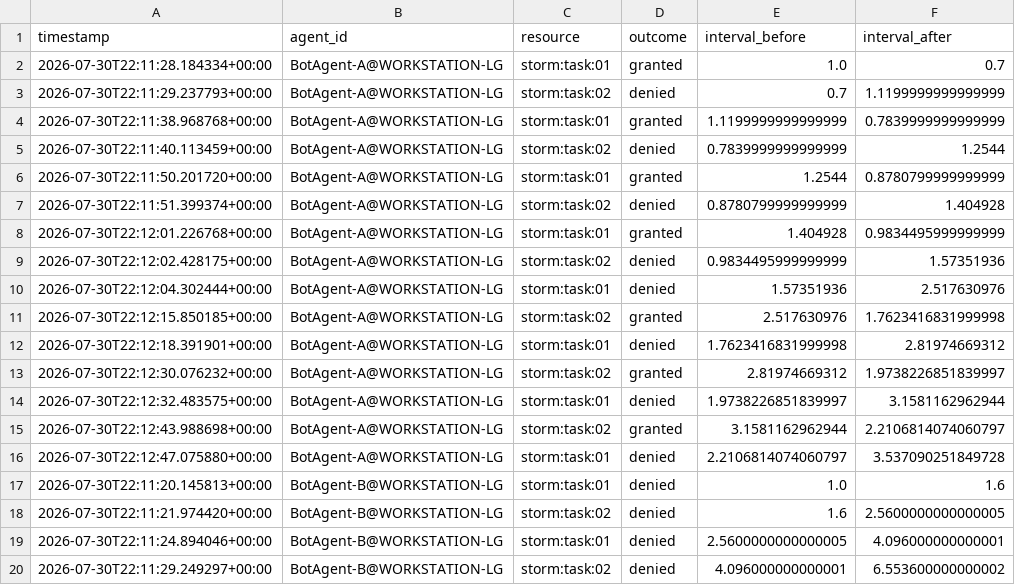
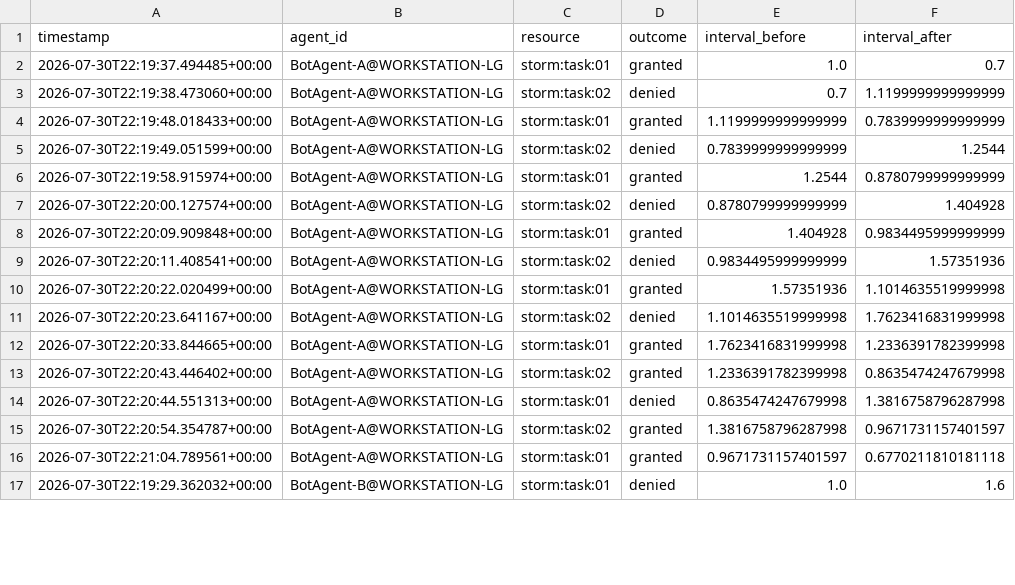
Before and after one commit to ellmos-ai/roshambo-starmap, a CSV file: botagent-intervals.csv, drawn as a sheet; only a part is shown; the diff covers the shown part only.

Commit message:
task 04: verify projection module and unit tests

```diff
--- a/botagent-intervals.csv
+++ b/botagent-intervals.csv
@@ -1,20 +1,17 @@
 timestamp,agent_id,resource,outcome,interval_before,interval_after
-2026-07-30T22:11:28.184334+00:00,BotAgent-A@WORKSTATION-LG,storm:task:01,granted,1.0,0.7
-2026-07-30T22:11:29.237793+00:00,BotAgent-A@WORKSTATION-LG,storm:task:02,denied,0.7,1.1199999999999999
-2026-07-30T22:11:38.968768+00:00,BotAgent-A@WORKSTATION-LG,storm:task:01,granted,1.1199999999999999,0.7839999999999999
-2026-07-30T22:11:40.113459+00:00,BotAgent-A@WORKSTATION-LG,storm:task:02,denied,0.7839999999999999,1.2544
-2026-07-30T22:11:50.201720+00:00,BotAgent-A@WORKSTATION-LG,storm:task:01,granted,1.2544,0.8780799999999999
-2026-07-30T22:11:51.399374+00:00,BotAgent-A@WORKSTATION-LG,storm:task:02,denied,0.8780799999999999,1.404928
-2026-07-30T22:12:01.226768+00:00,BotAgent-A@WORKSTATION-LG,storm:task:01,granted,1.404928,0.9834495999999999
-2026-07-30T22:12:02.428175+00:00,BotAgent-A@WORKSTATION-LG,storm:task:02,denied,0.9834495999999999,1.57351936
-2026-07-30T22:12:04.302444+00:00,BotAgent-A@WORKSTATION-LG,storm:task:01,denied,1.57351936,2.517630976
-2026-07-30T22:12:15.850185+00:00,BotAgent-A@WORKSTATION-LG,storm:task:02,granted,2.517630976,1.7623416831999998
-2026-07-30T22:12:18.391901+00:00,BotAgent-A@WORKSTATION-LG,storm:task:01,denied,1.7623416831999998,2.81974669312
-2026-07-30T22:12:30.076232+00:00,BotAgent-A@WORKSTATION-LG,storm:task:02,granted,2.81974669312,1.9738226851839997
-2026-07-30T22:12:32.483575+00:00,BotAgent-A@WORKSTATION-LG,storm:task:01,denied,1.9738226851839997,3.1581162962944
-2026-07-30T22:12:43.988698+00:00,BotAgent-A@WORKSTATION-LG,storm:task:02,granted,3.1581162962944,2.2106814074060797
-2026-07-30T22:12:47.075880+00:00,BotAgent-A@WORKSTATION-LG,storm:task:01,denied,2.2106814074060797,3.537090251849728
-2026-07-30T22:11:20.145813+00:00,BotAgent-B@WORKSTATION-LG,storm:task:01,denied,1.0,1.6
-2026-07-30T22:11:21.974420+00:00,BotAgent-B@WORKSTATION-LG,storm:task:02,denied,1.6,2.5600000000000005
-2026-07-30T22:11:24.894046+00:00,BotAgent-B@WORKSTATION-LG,storm:task:01,denied,2.5600000000000005,4.096000000000001
-2026-07-30T22:11:29.249297+00:00,BotAgent-B@WORKSTATION-LG,storm:task:02,denied,4.096000000000001,6.553600000000002
+2026-07-30T22:19:37.494485+00:00,BotAgent-A@WORKSTATION-LG,storm:task:01,granted,1.0,0.7
+2026-07-30T22:19:38.473060+00:00,BotAgent-A@WORKSTATION-LG,storm:task:02,denied,0.7,1.1199999999999999
+2026-07-30T22:19:48.018433+00:00,BotAgent-A@WORKSTATION-LG,storm:task:01,granted,1.1199999999999999,0.7839999999999999
+2026-07-30T22:19:49.051599+00:00,BotAgent-A@WORKSTATION-LG,storm:task:02,denied,0.7839999999999999,1.2544
+2026-07-30T22:19:58.915974+00:00,BotAgent-A@WORKSTATION-LG,storm:task:01,granted,1.2544,0.8780799999999999
+2026-07-30T22:20:00.127574+00:00,BotAgent-A@WORKSTATION-LG,storm:task:02,denied,0.8780799999999999,1.404928
+2026-07-30T22:20:09.909848+00:00,BotAgent-A@WORKSTATION-LG,storm:task:01,granted,1.404928,0.9834495999999999
+2026-07-30T22:20:11.408541+00:00,BotAgent-A@WORKSTATION-LG,storm:task:02,denied,0.9834495999999999,1.57351936
+2026-07-30T22:20:22.020499+00:00,BotAgent-A@WORKSTATION-LG,storm:task:01,granted,1.57351936,1.1014635519999998
+2026-07-30T22:20:23.641167+00:00,BotAgent-A@WORKSTATION-LG,storm:task:02,denied,1.1014635519999998,1.7623416831999998
+2026-07-30T22:20:33.844665+00:00,BotAgent-A@WORKSTATION-LG,storm:task:01,granted,1.7623416831999998,1.2336391782399998
+2026-07-30T22:20:43.446402+00:00,BotAgent-A@WORKSTATION-LG,storm:task:02,granted,1.2336391782399998,0.8635474247679998
+2026-07-30T22:20:44.551313+00:00,BotAgent-A@WORKSTATION-LG,storm:task:01,denied,0.8635474247679998,1.3816758796287998
+2026-07-30T22:20:54.354787+00:00,BotAgent-A@WORKSTATION-LG,storm:task:02,granted,1.3816758796287998,0.9671731157401597
+2026-07-30T22:21:04.789561+00:00,BotAgent-A@WORKSTATION-LG,storm:task:01,granted,0.9671731157401597,0.6770211810181118
+2026-07-30T22:19:29.362032+00:00,BotAgent-B@WORKSTATION-LG,storm:task:01,denied,1.0,1.6
```
Also changed, not shown: 10 added rows, 6 removed rows and 32 edited cells elsewhere in this file, 3 other files.
